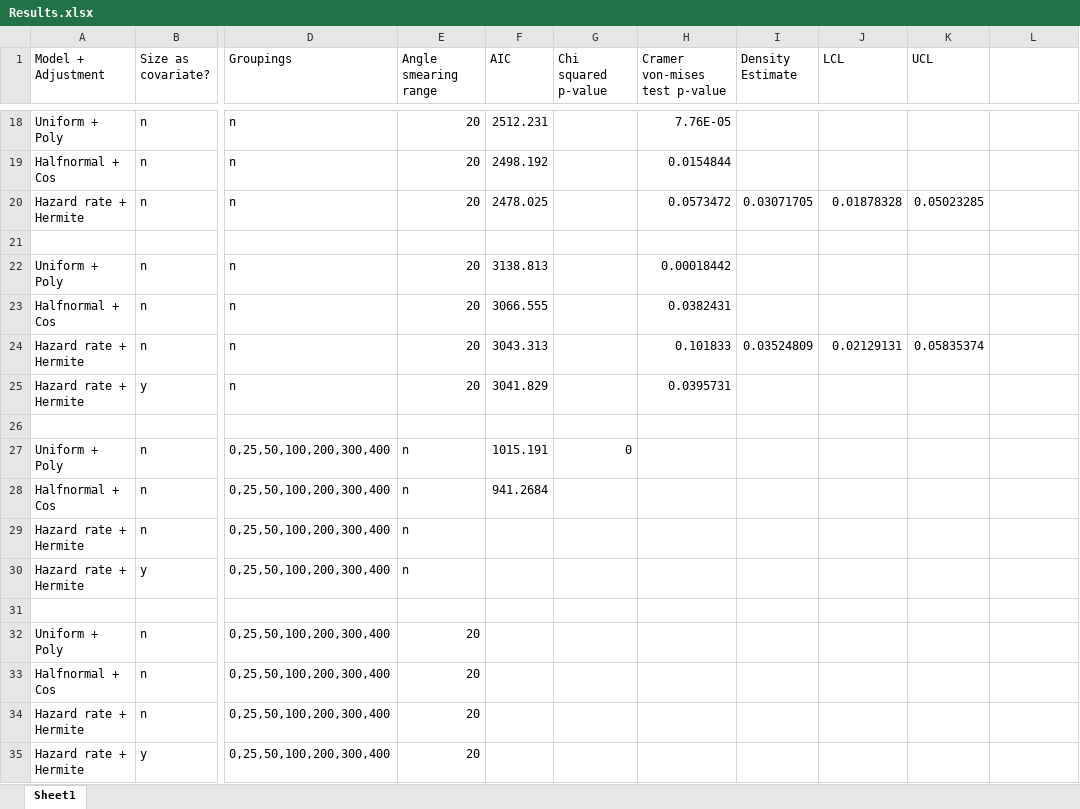
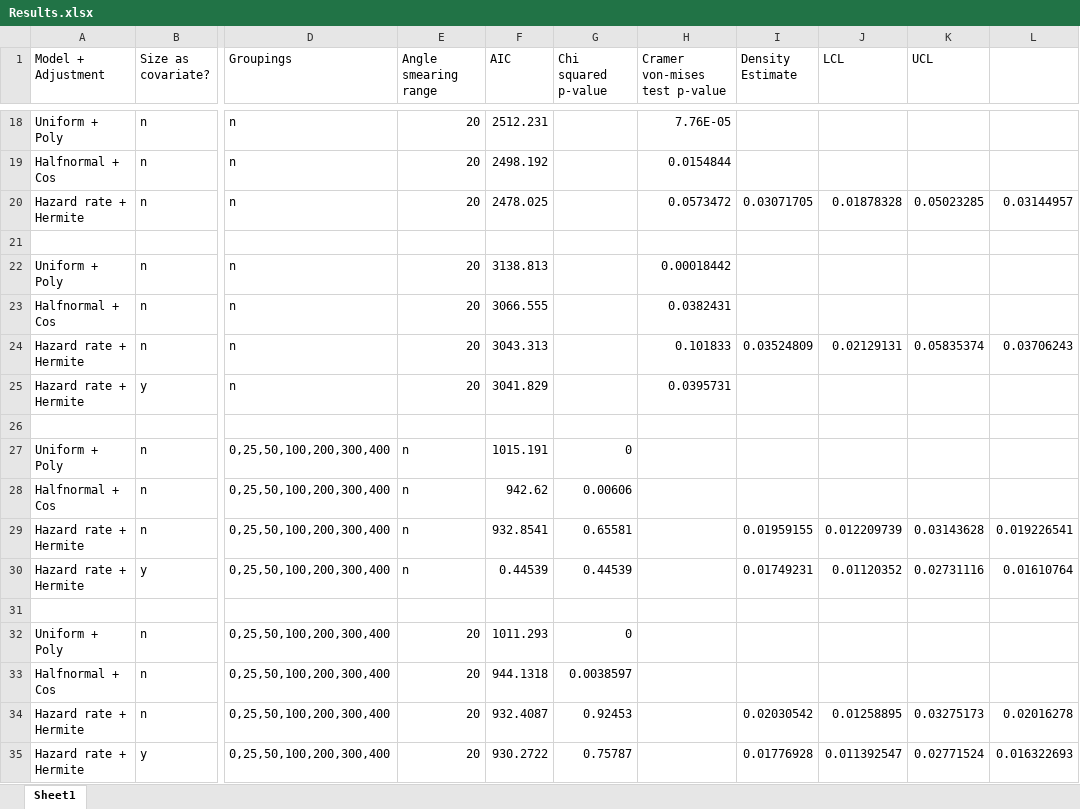
Before and after one commit to JakoboEU/msc-distance-hares, an Excel workbook: Results.xlsx, sheet Sheet1, drawn as a sheet; only a part is shown, gaps mark what is left out; values as stored, in another font and other column widths than the file's, no cell formats; the diff covers the shown part only; the diff names each change by its address in the sheet, - before the commit and + after, or states it on an @@ line.

Commit message:
Updating with more results

```diff
--- a/Results.xlsx (sheet Sheet1)
+++ b/Results.xlsx (sheet Sheet1)
-L20: (empty)
+L20: 0.03144957
-L24: (empty)
+L24: 0.03706243
-F28 (AIC): 941.2684
+F28 (AIC): 942.62
-G28 (Chi squared p-value): (empty)
+G28 (Chi squared p-value): 0.00606
-F29 (AIC): (empty)
+F29 (AIC): 932.8541
-G29 (Chi squared p-value): (empty)
+G29 (Chi squared p-value): 0.65581
-I29 (Density Estimate): (empty)
+I29 (Density Estimate): 0.01959155
-J29 (LCL): (empty)
+J29 (LCL): 0.012209739
-K29 (UCL): (empty)
+K29 (UCL): 0.03143628
-L29: (empty)
+L29: 0.019226541
-F30 (AIC): (empty)
+F30 (AIC): 0.44539
-G30 (Chi squared p-value): (empty)
+G30 (Chi squared p-value): 0.44539
-I30 (Density Estimate): (empty)
+I30 (Density Estimate): 0.01749231
-J30 (LCL): (empty)
+J30 (LCL): 0.01120352
-K30 (UCL): (empty)
+K30 (UCL): 0.02731116
-L30: (empty)
+L30: 0.01610764
-F32 (AIC): (empty)
+F32 (AIC): 1011.293
-G32 (Chi squared p-value): (empty)
+G32 (Chi squared p-value): 0
-F33 (AIC): (empty)
+F33 (AIC): 944.1318
-G33 (Chi squared p-value): (empty)
+G33 (Chi squared p-value): 0.0038597
-F34 (AIC): (empty)
+F34 (AIC): 932.4087
-G34 (Chi squared p-value): (empty)
+G34 (Chi squared p-value): 0.92453
-I34 (Density Estimate): (empty)
+I34 (Density Estimate): 0.02030542
-J34 (LCL): (empty)
+J34 (LCL): 0.01258895
-K34 (UCL): (empty)
+K34 (UCL): 0.03275173
-L34: (empty)
+L34: 0.02016278
-F35 (AIC): (empty)
+F35 (AIC): 930.2722
-G35 (Chi squared p-value): (empty)
+G35 (Chi squared p-value): 0.75787
-I35 (Density Estimate): (empty)
+I35 (Density Estimate): 0.01776928
-J35 (LCL): (empty)
+J35 (LCL): 0.011392547
-K35 (UCL): (empty)
+K35 (UCL): 0.02771524
-L35: (empty)
+L35: 0.016322693
```
Also changed, not shown: 16 added rows elsewhere in this sheet, cell formats, 2 other files.
